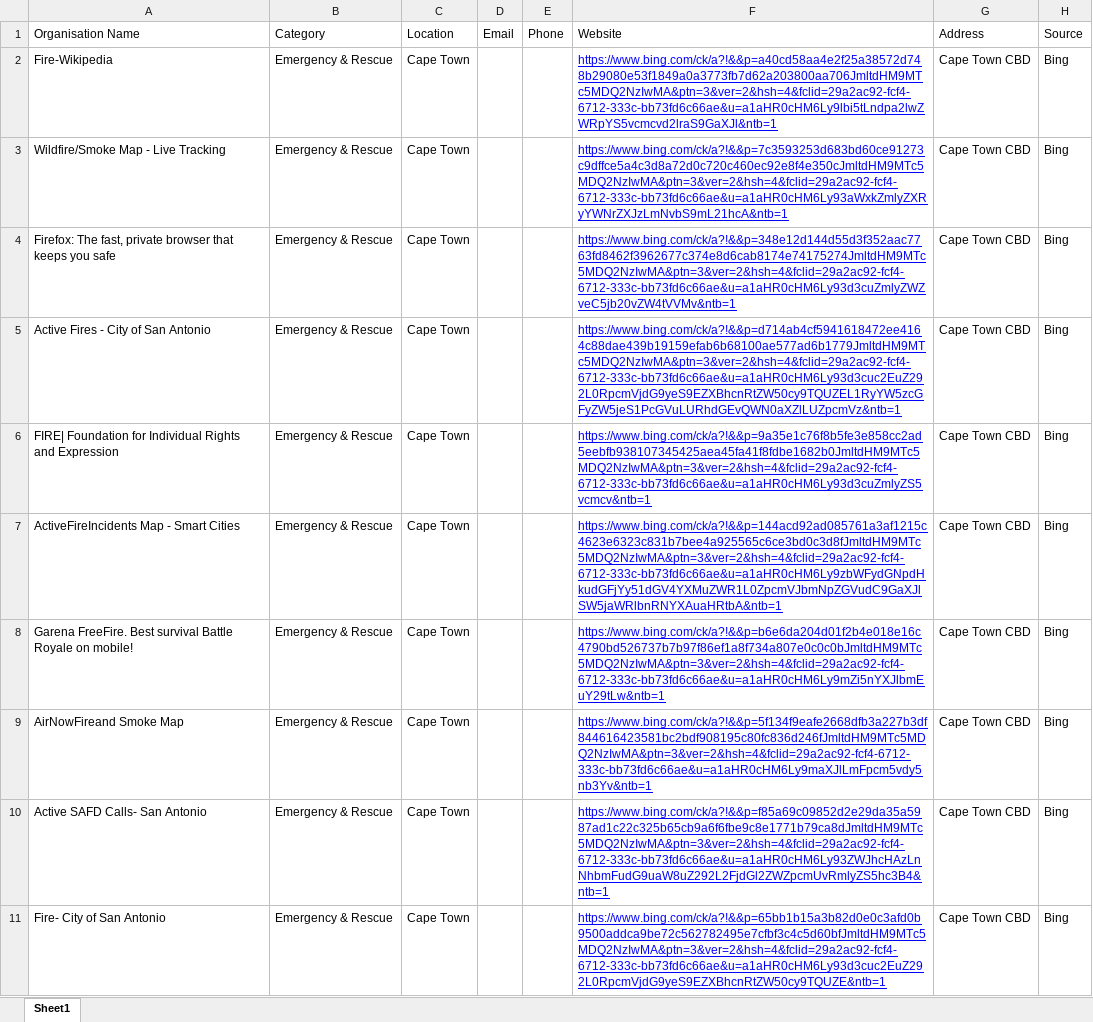
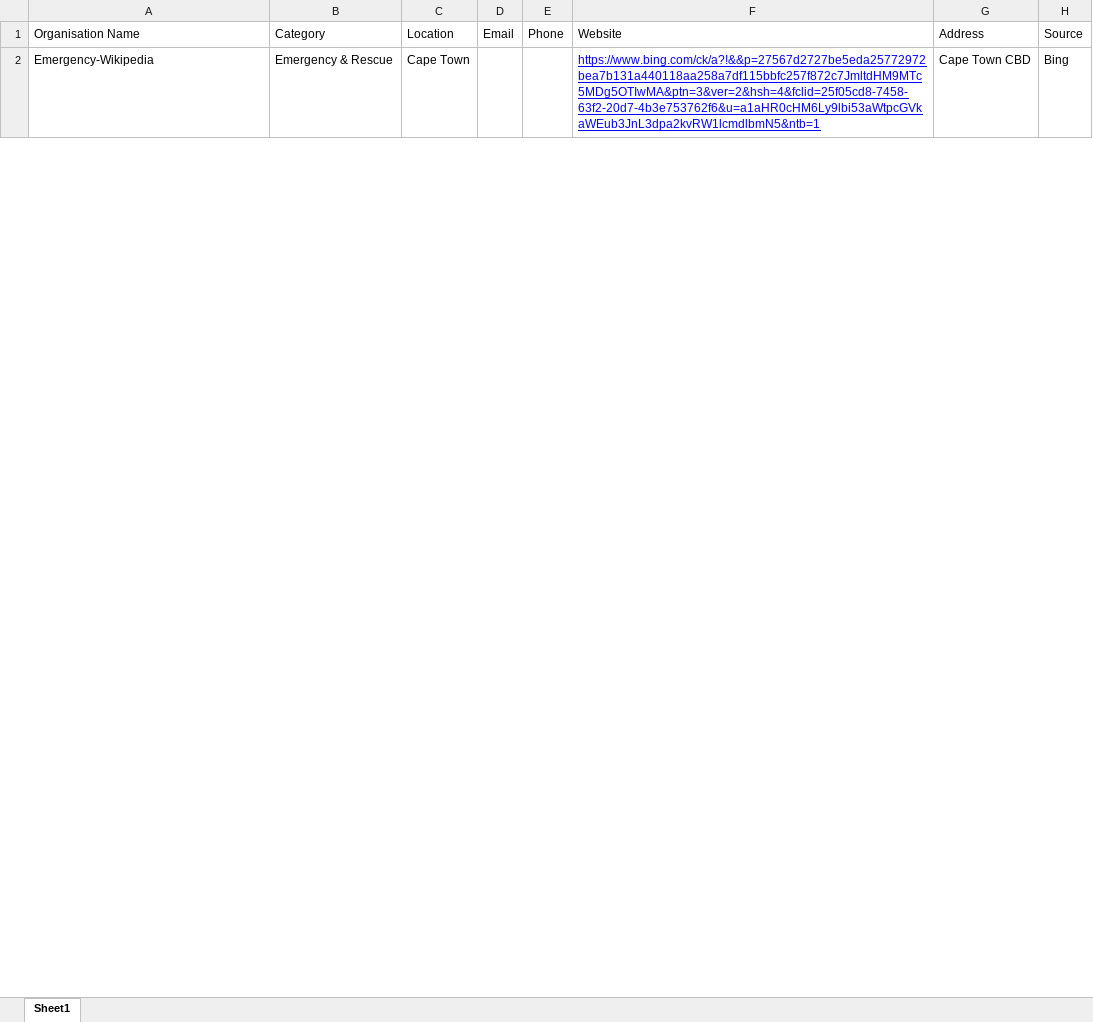
Before and after one commit to MareanaNsuku/community-service-outreach, an Excel workbook: results/scraped_Cape_Town_Emergency_and_Rescue.xlsx, sheet Sheet1, drawn as a sheet; only a part is shown; values as stored, in another font and other column widths than the file's, no borders; the diff covers the shown part only; the diff names each change by its address in the sheet, - before the commit and + after, or states it on an @@ line.

```diff
--- a/results/scraped_Cape_Town_Emergency_and_Rescue.xlsx (sheet Sheet1)
+++ b/results/scraped_Cape_Town_Emergency_and_Rescue.xlsx (sheet Sheet1)
-A2: Fire-Wikipedia
+A2: Emergency-Wikipedia
-F2: https://www.bing.com/ck/a?!&&p=a40cd58aa4e2f25a38572d748b29080e53f1849a0a3773fb7d62a203800aa706JmltdHM9MTc5MDQ2NzIwMA&ptn=3&ver=2&hsh=4&fclid=29a2ac92-fcf4-6712-333c-bb73fd6c66ae&u=a1aHR0cHM6Ly9lbi5tLndpa2lwZWRpYS5vcmcvd2lraS9GaXJl&ntb=1
+F2: https://www.bing.com/ck/a?!&&p=27567d2727be5eda25772972bea7b131a440118aa258a7df115bbfc257f872c7JmltdHM9MTc5MDg5OTIwMA&ptn=3&ver=2&hsh=4&fclid=25f05cd8-7458-63f2-20d7-4b3e753762f6&u=a1aHR0cHM6Ly9lbi53aWtpcGVkaWEub3JnL3dpa2kvRW1lcmdlbmN5&ntb=1
-row 3: Wildfire/Smoke Map - Live Tracking | Emergency & Rescue | Cape Town |  |  | https://www.bing.com/ck/a?!&&p=7c3593253d683bd60ce91273c9dffce5a4c3d8a72d0c720c460ec92e8f4e350cJmltdHM9MTc5MDQ2NzIwMA&ptn=3&ver=2&hsh=4&fclid=29a2ac92-fcf4-6712-333c-bb73fd6c66ae&u=a1aHR0cHM6Ly93aWxkZmlyZXRyYWNrZXJzLmNvbS9mL21hcA&ntb=1 | Cape Town CBD | Bing
-row 4: Firefox: The fast, private browser that keeps you safe | Emergency & Rescue | Cape Town |  |  | https://www.bing.com/ck/a?!&&p=348e12d144d55d3f352aac7763fd8462f3962677c374e8d6cab8174e74175274JmltdHM9MTc5MDQ2NzIwMA&ptn=3&ver=2&hsh=4&fclid=29a2ac92-fcf4-6712-333c-bb73fd6c66ae&u=a1aHR0cHM6Ly93d3cuZmlyZWZveC5jb20vZW4tVVMv&ntb=1 | Cape Town CBD | Bing
-row 5: Active Fires - City of San Antonio | Emergency & Rescue | Cape Town |  |  | https://www.bing.com/ck/a?!&&p=d714ab4cf5941618472ee4164c88dae439b19159efab6b68100ae577ad6b1779JmltdHM9MTc5MDQ2NzIwMA&ptn=3&ver=2&hsh=4&fclid=29a2ac92-fcf4-6712-333c-bb73fd6c66ae&u=a1aHR0cHM6Ly93d3cuc2EuZ292L0RpcmVjdG9yeS9EZXBhcnRtZW50cy9TQUZEL1RyYW5zcGFyZW5jeS1PcGVuLURhdGEvQWN0aXZlLUZpcmVz&ntb=1 | Cape Town CBD | Bing
-row 6: FIRE| Foundation for Individual Rights and Expression | Emergency & Rescue | Cape Town |  |  | https://www.bing.com/ck/a?!&&p=9a35e1c76f8b5fe3e858cc2ad5eebfb938107345425aea45fa41f8fdbe1682b0JmltdHM9MTc5MDQ2NzIwMA&ptn=3&ver=2&hsh=4&fclid=29a2ac92-fcf4-6712-333c-bb73fd6c66ae&u=a1aHR0cHM6Ly93d3cuZmlyZS5vcmcv&ntb=1 | Cape Town CBD | Bing
-row 7: ActiveFireIncidents Map - Smart Cities | Emergency & Rescue | Cape Town |  |  | https://www.bing.com/ck/a?!&&p=144acd92ad085761a3af1215c4623e6323c831b7bee4a925565c6ce3bd0c3d8fJmltdHM9MTc5MDQ2NzIwMA&ptn=3&ver=2&hsh=4&fclid=29a2ac92-fcf4-6712-333c-bb73fd6c66ae&u=a1aHR0cHM6Ly9zbWFydGNpdHkudGFjYy51dGV4YXMuZWR1L0ZpcmVJbmNpZGVudC9GaXJlSW5jaWRlbnRNYXAuaHRtbA&ntb=1 | Cape Town CBD | Bing
-row 8: Garena FreeFire. Best survival Battle Royale on mobile! | Emergency & Rescue | Cape Town |  |  | https://www.bing.com/ck/a?!&&p=b6e6da204d01f2b4e018e16c4790bd526737b7b97f86ef1a8f734a807e0c0c0bJmltdHM9MTc5MDQ2NzIwMA&ptn=3&ver=2&hsh=4&fclid=29a2ac92-fcf4-6712-333c-bb73fd6c66ae&u=a1aHR0cHM6Ly9mZi5nYXJlbmEuY29tLw&ntb=1 | Cape Town CBD | Bing
-row 9: AirNowFireand Smoke Map | Emergency & Rescue | Cape Town |  |  | https://www.bing.com/ck/a?!&&p=5f134f9eafe2668dfb3a227b3df844616423581bc2bdf908195c80fc836d246fJmltdHM9MTc5MDQ2NzIwMA&ptn=3&ver=2&hsh=4&fclid=29a2ac92-fcf4-6712-333c-bb73fd6c66ae&u=a1aHR0cHM6Ly9maXJlLmFpcm5vdy5nb3Yv&ntb=1 | Cape Town CBD | Bing
-row 10: Active SAFD Calls- San Antonio | Emergency & Rescue | Cape Town |  |  | https://www.bing.com/ck/a?!&&p=f85a69c09852d2e29da35a5987ad1c22c325b65cb9a6f6fbe9c8e1771b79ca8dJmltdHM9MTc5MDQ2NzIwMA&ptn=3&ver=2&hsh=4&fclid=29a2ac92-fcf4-6712-333c-bb73fd6c66ae&u=a1aHR0cHM6Ly93ZWJhcHAzLnNhbmFudG9uaW8uZ292L2FjdGl2ZWZpcmUvRmlyZS5hc3B4&ntb=1 | Cape Town CBD | Bing
-row 11: Fire- City of San Antonio | Emergency & Rescue | Cape Town |  |  | https://www.bing.com/ck/a?!&&p=65bb1b15a3b82d0e0c3afd0b9500addca9be72c562782495e7cfbf3c4c5d60bfJmltdHM9MTc5MDQ2NzIwMA&ptn=3&ver=2&hsh=4&fclid=29a2ac92-fcf4-6712-333c-bb73fd6c66ae&u=a1aHR0cHM6Ly93d3cuc2EuZ292L0RpcmVjdG9yeS9EZXBhcnRtZW50cy9TQUZE&ntb=1 | Cape Town CBD | Bing
```
Also changed, not shown: 70 removed rows and 16 edited cells elsewhere in this sheet, results/auto_Cape_Town_Health_and_Wellness.xlsx, results/auto_Cape_Town_Women_and_Family_Support.xlsx, 15 other files.
